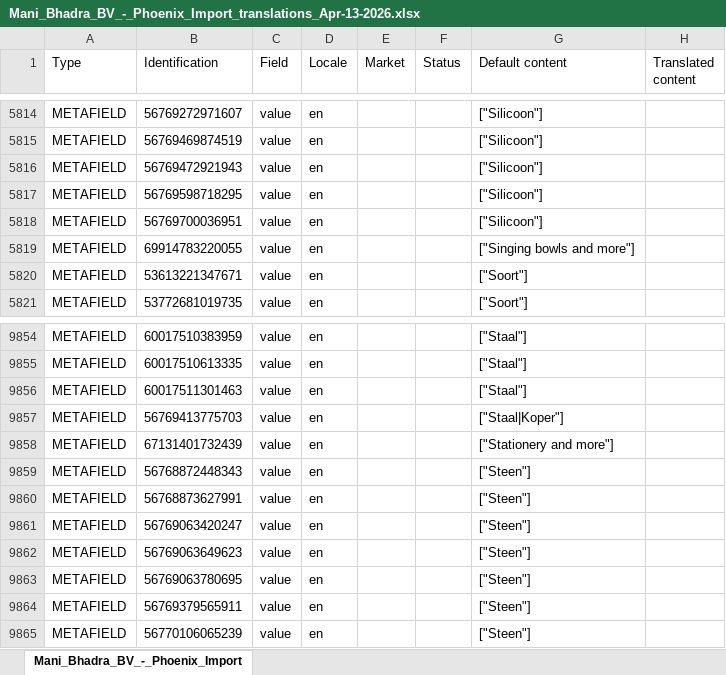
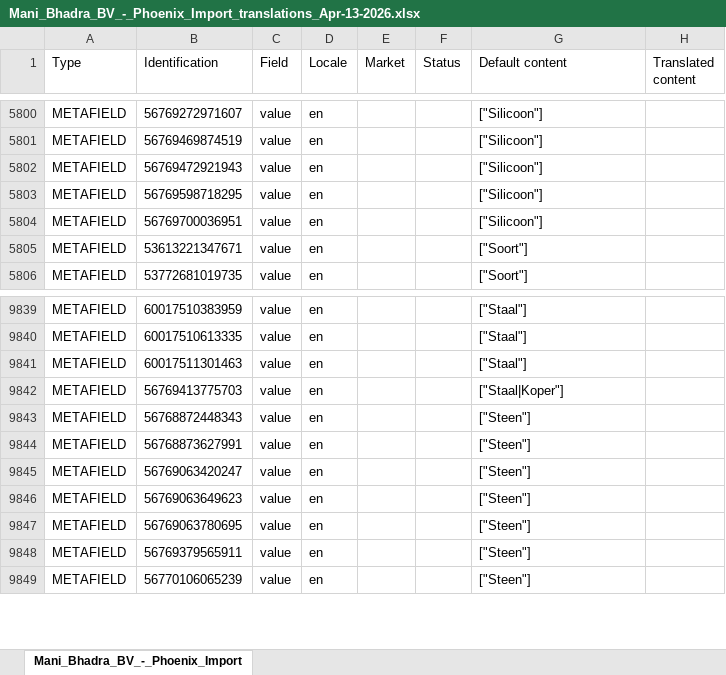
Before and after one commit to phoenix-import/phoenix-import.github.io, an Excel workbook: translations/Mani_Bhadra_BV_-_Phoenix_Import_translations_Apr-13-2026.xlsx, sheet Mani_Bhadra_BV_-_Phoenix_Import, drawn as a sheet; only a part is shown, gaps mark what is left out; values as stored, in another font and other column widths than the file's, no borders; the diff covers the shown part only; the diff names each change by its address in the sheet, - before the commit and + after, or states it on an @@ line.

```diff
--- a/translations/Mani_Bhadra_BV_-_Phoenix_Import_translations_Apr-13-2026.xlsx (sheet Mani_Bhadra_BV_-_Phoenix_Import)
+++ b/translations/Mani_Bhadra_BV_-_Phoenix_Import_translations_Apr-13-2026.xlsx (sheet Mani_Bhadra_BV_-_Phoenix_Import)
-row 5819: METAFIELD | 69914783220055 | value | en |  |  | ["Singing bowls and more"]
-row 9858: METAFIELD | 67131401732439 | value | en |  |  | ["Stationery and more"]
```
Also changed, not shown: 14 removed rows elsewhere in this sheet, 1 other file.
